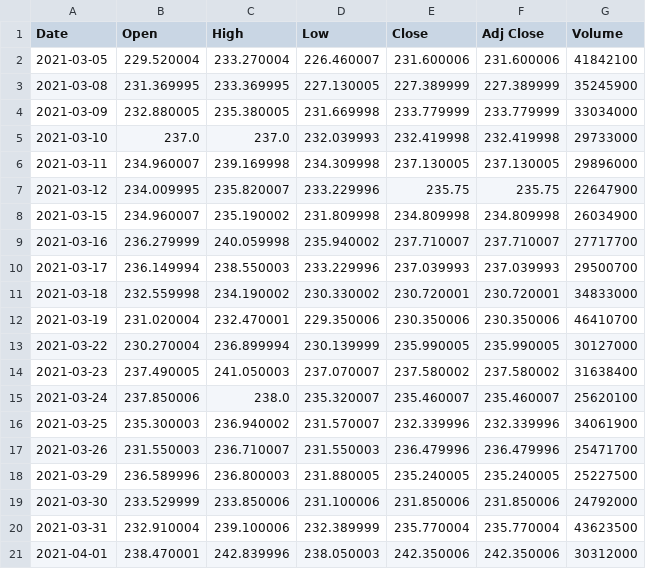
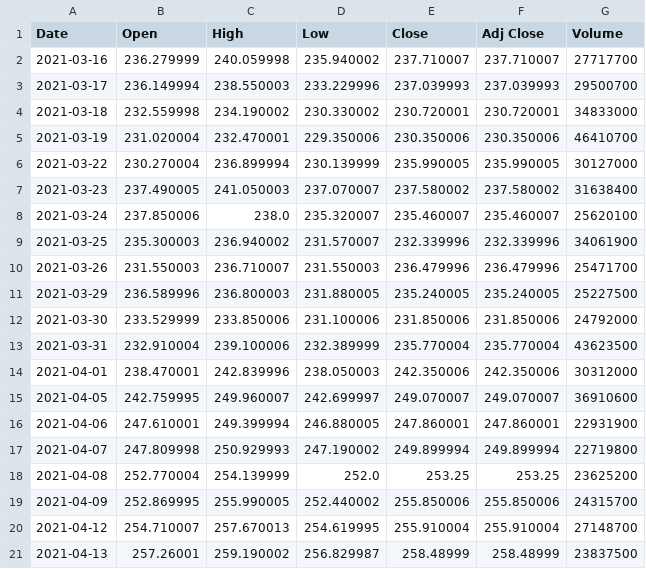
Before and after one commit to marchcarax/Portfolio-stats, a CSV file: Predictive models/Data/validation.csv, drawn as a sheet; removed rows and columns are numbered as before the commit, all else as after; the diff names each change by its address in the sheet, - before the commit and + after, or states it on an @@ line.

Commit message:
data

```diff
--- a/Predictive models/Data/validation.csv
+++ b/Predictive models/Data/validation.csv
-row 2: 2021-03-05 | 229.520004 | 233.270004 | 226.460007 | 231.600006 | 231.600006 | 41842100
-row 3: 2021-03-08 | 231.369995 | 233.369995 | 227.130005 | 227.389999 | 227.389999 | 35245900
-row 4: 2021-03-09 | 232.880005 | 235.380005 | 231.669998 | 233.779999 | 233.779999 | 33034000
-row 5: 2021-03-10 | 237.0 | 237.0 | 232.039993 | 232.419998 | 232.419998 | 29733000
-row 6: 2021-03-11 | 234.960007 | 239.169998 | 234.309998 | 237.130005 | 237.130005 | 29896000
-row 7: 2021-03-12 | 234.009995 | 235.820007 | 233.229996 | 235.75 | 235.75 | 22647900
-row 8: 2021-03-15 | 234.960007 | 235.190002 | 231.809998 | 234.809998 | 234.809998 | 26034900
+row 15: 2021-04-05 | 242.759995 | 249.960007 | 242.699997 | 249.070007 | 249.070007 | 36910600
+row 16: 2021-04-06 | 247.610001 | 249.399994 | 246.880005 | 247.860001 | 247.860001 | 22931900
+row 17: 2021-04-07 | 247.809998 | 250.929993 | 247.190002 | 249.899994 | 249.899994 | 22719800
+row 18: 2021-04-08 | 252.770004 | 254.139999 | 252.0 | 253.25 | 253.25 | 23625200
+row 19: 2021-04-09 | 252.869995 | 255.990005 | 252.440002 | 255.850006 | 255.850006 | 24315700
+row 20: 2021-04-12 | 254.710007 | 257.670013 | 254.619995 | 255.910004 | 255.910004 | 27148700
+row 21: 2021-04-13 | 257.26001 | 259.190002 | 256.829987 | 258.48999 | 258.48999 | 23837500
```
Also changed, not shown: 3 other files.
